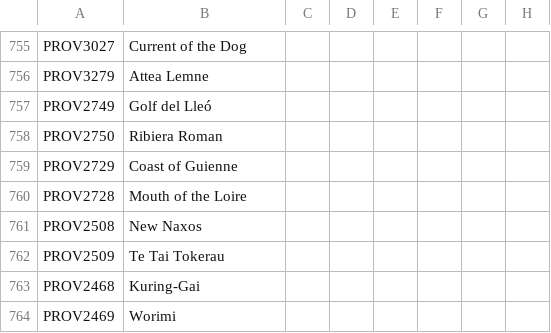
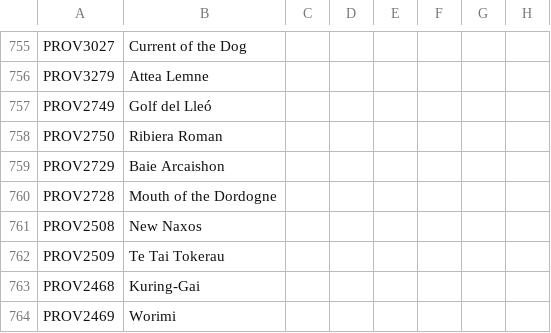
Before and after one commit to The-Question-Asker/MAW2, a CSV file: GGM/localisation/.GGM_Map.csv, drawn as a sheet; only a part is shown, gaps mark what is left out; the diff names each change by its address in the sheet, - before the commit and + after, or states it on an @@ line.

Commit message:
Update .GGM_Map.csv

```diff
--- a/GGM/localisation/.GGM_Map.csv
+++ b/GGM/localisation/.GGM_Map.csv
-B759: Coast of Guienne
+B759: Baie Arcaishon
-B760: Mouth of the Loire
+B760: Mouth of the Dordogne
```
